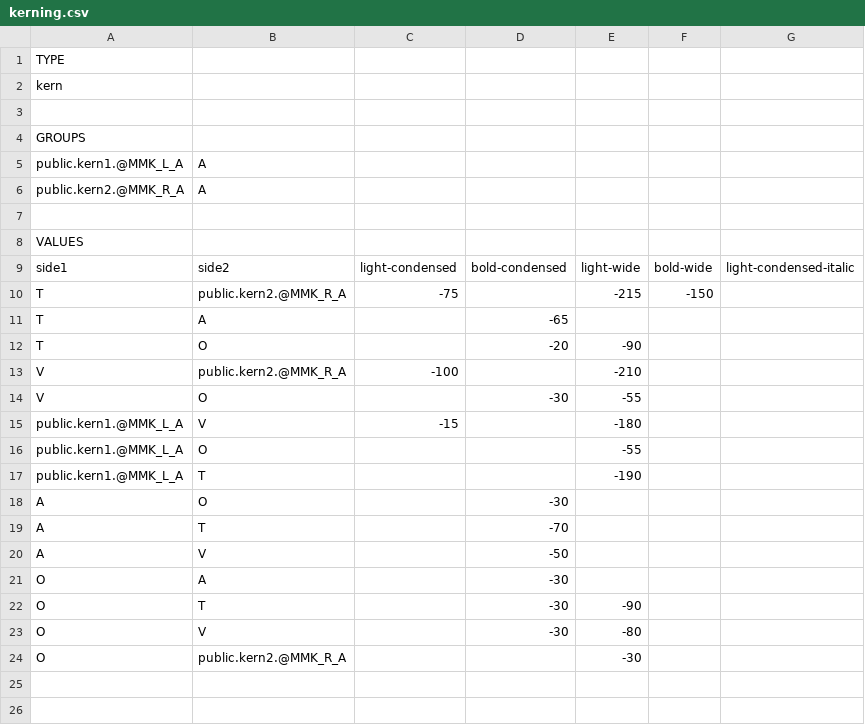
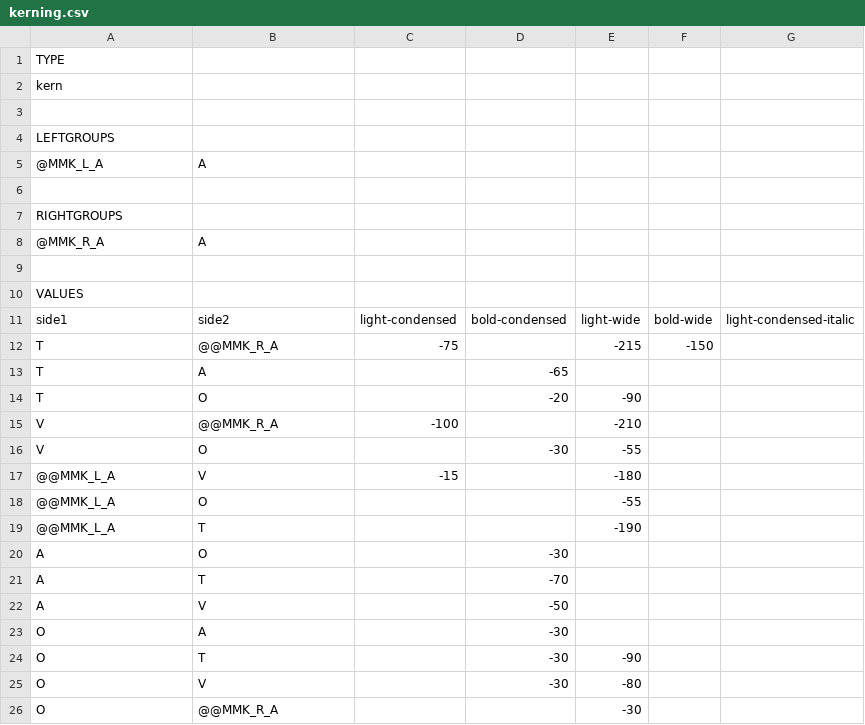
Before and after one commit to connoryang331/EngramFont, a CSV file: test-py/data/workflow/output-subset-glyphs-kerning.fontra/kerning.csv, drawn as a sheet.

Commit message:
Fix expected kerning data

```diff
--- a/test-py/data/workflow/output-subset-glyphs-kerning.fontra/kerning.csv
+++ b/test-py/data/workflow/output-subset-glyphs-kerning.fontra/kerning.csv
@@ -3,5 +3,7 @@ kern
 
-GROUPS
-public.kern1.@MMK_L_A;A
-public.kern2.@MMK_R_A;A
+LEFTGROUPS
+@MMK_L_A;A
+
+RIGHTGROUPS
+@MMK_R_A;A
 
@@ -9,10 +11,10 @@ VALUES
 side1;side2;light-condensed;bold-condensed;light-wide;bold-wide;light-condensed-italic
-T;public.kern2.@MMK_R_A;-75;;-215;-150;
+T;@@MMK_R_A;-75;;-215;-150;
 T;A;;-65;;;
 T;O;;-20;-90;;
-V;public.kern2.@MMK_R_A;-100;;-210;;
+V;@@MMK_R_A;-100;;-210;;
 V;O;;-30;-55;;
-public.kern1.@MMK_L_A;V;-15;;-180;;
-public.kern1.@MMK_L_A;O;;;-55;;
-public.kern1.@MMK_L_A;T;;;-190;;
+@@MMK_L_A;V;-15;;-180;;
+@@MMK_L_A;O;;;-55;;
+@@MMK_L_A;T;;;-190;;
 A;O;;-30;;;
@@ -23,2 +25,2 @@ O;T;;-30;-90;;
 O;V;;-30;-80;;
-O;public.kern2.@MMK_R_A;;;-30;;
+O;@@MMK_R_A;;;-30;;
```
Also changed, not shown: test-common/fonts/MutatorSans.fontra/kerning.csv, test-py/data/workflow/input-generate-vkrn-feature.fontra/kerning.csv, 20 other files.
